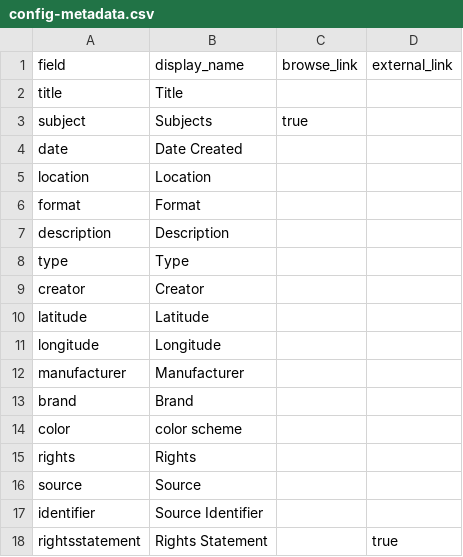
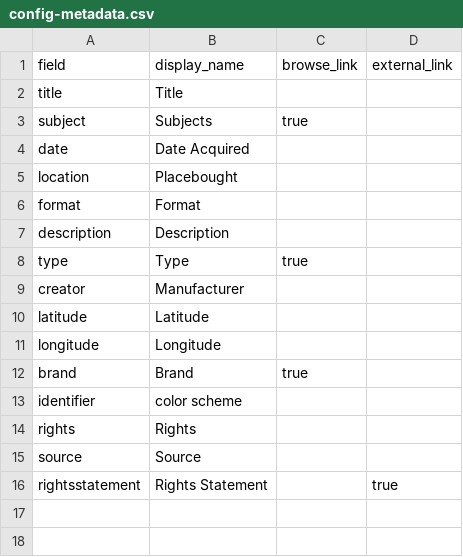
Before and after one commit to Jbingham14/A-Collection-of-Hats, a CSV file: _data/config-metadata.csv, drawn as a sheet.

Commit message:
Update config-metadata.csv

```diff
--- a/_data/config-metadata.csv
+++ b/_data/config-metadata.csv
@@ -3,16 +3,14 @@ title,Title,,
 subject,Subjects,true
-date,Date Created,,
-location,Location,,
+date,Date Acquired,,
+location,Placebought,,
 format,Format,,
 description,Description,,
-type,Type,,
-creator,Creator,,
+type,Type,true
+creator,Manufacturer,,
 latitude,Latitude,,
 longitude,Longitude,,
-manufacturer, Manufacturer,,
-brand,Brand,,
-color, color scheme,,
+brand,Brand,true
+identifier, color scheme,,
 rights,Rights,,
 source,Source,,
-identifier,Source Identifier,,
 rightsstatement,Rights Statement,,true
```
